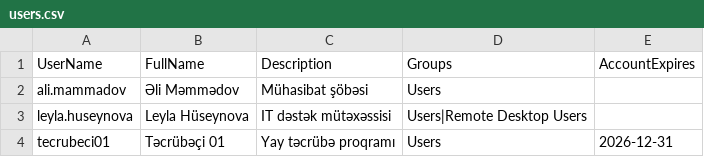
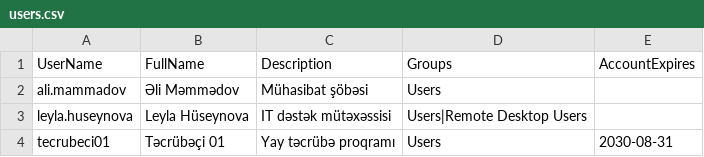
Before and after one commit to faridtagizada/windows-admin-toolkit, a CSV file: samples/users.csv, drawn as a sheet.

```diff
--- a/samples/users.csv
+++ b/samples/users.csv
@@ -3,2 +3,2 @@ ali.mammadov,Əli Məmmədov,Mühasibat şöbəsi,Users,
 leyla.huseynova,Leyla Hüseynova,IT dəstək mütəxəssisi,Users|Remote Desktop Users,
-tecrubeci01,Təcrübəçi 01,Yay təcrübə proqramı,Users,2026-12-31
+tecrubeci01,Təcrübəçi 01,Yay təcrübə proqramı,Users,2030-08-31
```
Also changed, not shown: samples/firewall-rules.csv.
